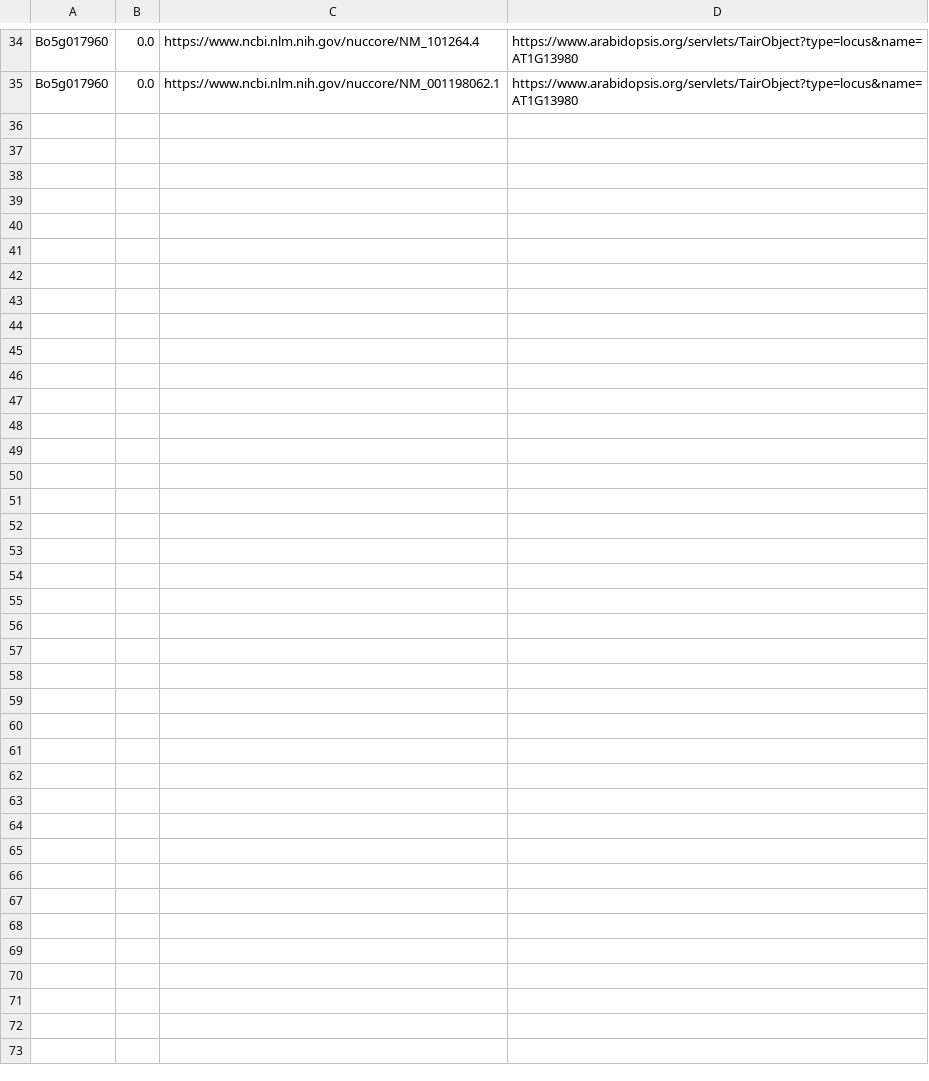
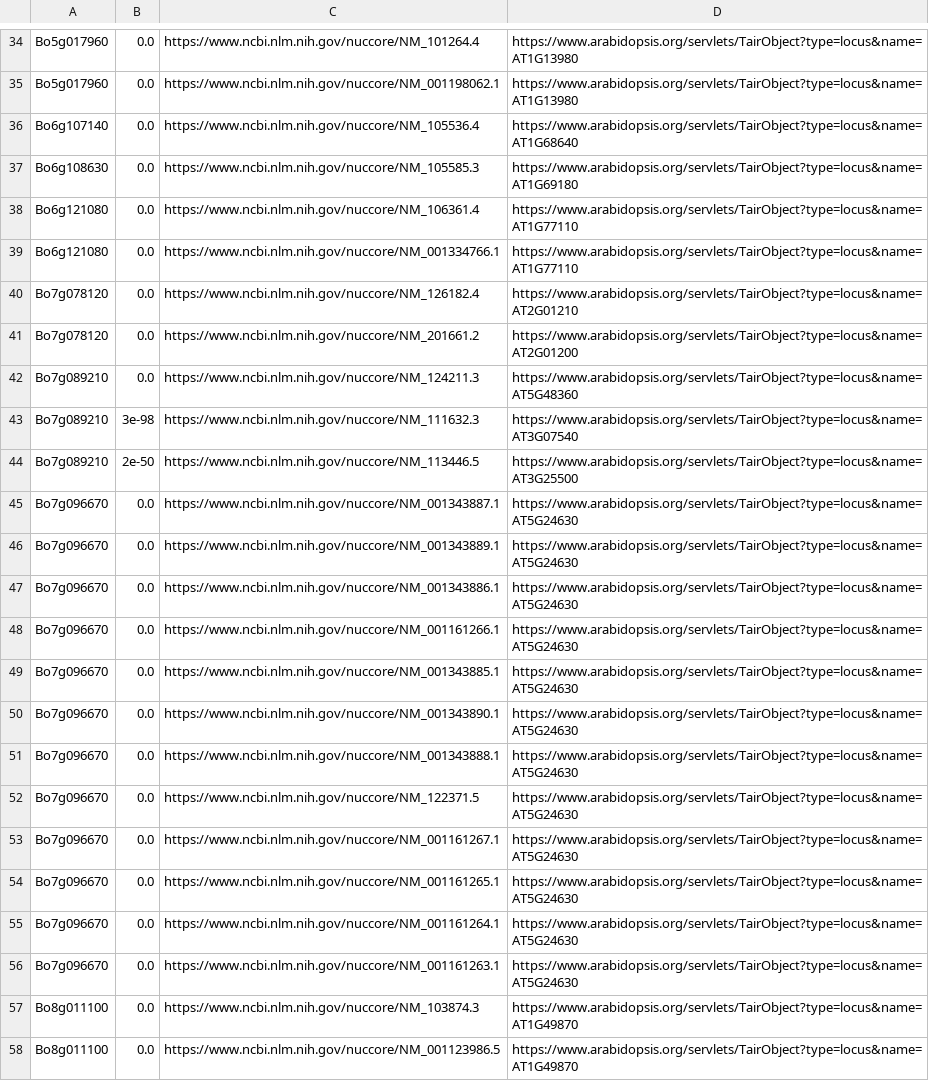
Before and after one commit to naturalis/brassica-snps, a TSV file: results/genes/genes.tsv, drawn as a sheet; only a part is shown, gaps mark what is left out.

Commit message:
updated

```diff
--- a/results/genes/genes.tsv
+++ b/results/genes/genes.tsv
@@ -35 +35,24 @@ Bo5g017960	0.0	https://www.ncbi.nlm.nih.gov/nuccore/NM_101264.4	https://www.arab
 Bo5g017960	0.0	https://www.ncbi.nlm.nih.gov/nuccore/NM_001198062.1	https://www.arabidopsis.org/servlets/TairObject?type=locus&name=AT1G13980
+Bo6g107140	0.0	https://www.ncbi.nlm.nih.gov/nuccore/NM_105536.4	https://www.arabidopsis.org/servlets/TairObject?type=locus&name=AT1G68640
+Bo6g108630	0.0	https://www.ncbi.nlm.nih.gov/nuccore/NM_105585.3	https://www.arabidopsis.org/servlets/TairObject?type=locus&name=AT1G69180
+Bo6g121080	0.0	https://www.ncbi.nlm.nih.gov/nuccore/NM_106361.4	https://www.arabidopsis.org/servlets/TairObject?type=locus&name=AT1G77110
+Bo6g121080	0.0	https://www.ncbi.nlm.nih.gov/nuccore/NM_001334766.1	https://www.arabidopsis.org/servlets/TairObject?type=locus&name=AT1G77110
+Bo7g078120	0.0	https://www.ncbi.nlm.nih.gov/nuccore/NM_126182.4	https://www.arabidopsis.org/servlets/TairObject?type=locus&name=AT2G01210
+Bo7g078120	0.0	https://www.ncbi.nlm.nih.gov/nuccore/NM_201661.2	https://www.arabidopsis.org/servlets/TairObject?type=locus&name=AT2G01200
+Bo7g089210	0.0	https://www.ncbi.nlm.nih.gov/nuccore/NM_124211.3	https://www.arabidopsis.org/servlets/TairObject?type=locus&name=AT5G48360
+Bo7g089210	3e-98	https://www.ncbi.nlm.nih.gov/nuccore/NM_111632.3	https://www.arabidopsis.org/servlets/TairObject?type=locus&name=AT3G07540
+Bo7g089210	2e-50	https://www.ncbi.nlm.nih.gov/nuccore/NM_113446.5	https://www.arabidopsis.org/servlets/TairObject?type=locus&name=AT3G25500
+Bo7g096670	0.0	https://www.ncbi.nlm.nih.gov/nuccore/NM_001343887.1	https://www.arabidopsis.org/servlets/TairObject?type=locus&name=AT5G24630
+Bo7g096670	0.0	https://www.ncbi.nlm.nih.gov/nuccore/NM_001343889.1	https://www.arabidopsis.org/servlets/TairObject?type=locus&name=AT5G24630
+Bo7g096670	0.0	https://www.ncbi.nlm.nih.gov/nuccore/NM_001343886.1	https://www.arabidopsis.org/servlets/TairObject?type=locus&name=AT5G24630
+Bo7g096670	0.0	https://www.ncbi.nlm.nih.gov/nuccore/NM_001161266.1	https://www.arabidopsis.org/servlets/TairObject?type=locus&name=AT5G24630
+Bo7g096670	0.0	https://www.ncbi.nlm.nih.gov/nuccore/NM_001343885.1	https://www.arabidopsis.org/servlets/TairObject?type=locus&name=AT5G24630
+Bo7g096670	0.0	https://www.ncbi.nlm.nih.gov/nuccore/NM_001343890.1	https://www.arabidopsis.org/servlets/TairObject?type=locus&name=AT5G24630
+Bo7g096670	0.0	https://www.ncbi.nlm.nih.gov/nuccore/NM_001343888.1	https://www.arabidopsis.org/servlets/TairObject?type=locus&name=AT5G24630
+Bo7g096670	0.0	https://www.ncbi.nlm.nih.gov/nuccore/NM_122371.5	https://www.arabidopsis.org/servlets/TairObject?type=locus&name=AT5G24630
+Bo7g096670	0.0	https://www.ncbi.nlm.nih.gov/nuccore/NM_001161267.1	https://www.arabidopsis.org/servlets/TairObject?type=locus&name=AT5G24630
+Bo7g096670	0.0	https://www.ncbi.nlm.nih.gov/nuccore/NM_001161265.1	https://www.arabidopsis.org/servlets/TairObject?type=locus&name=AT5G24630
+Bo7g096670	0.0	https://www.ncbi.nlm.nih.gov/nuccore/NM_001161264.1	https://www.arabidopsis.org/servlets/TairObject?type=locus&name=AT5G24630
+Bo7g096670	0.0	https://www.ncbi.nlm.nih.gov/nuccore/NM_001161263.1	https://www.arabidopsis.org/servlets/TairObject?type=locus&name=AT5G24630
+Bo8g011100	0.0	https://www.ncbi.nlm.nih.gov/nuccore/NM_103874.3	https://www.arabidopsis.org/servlets/TairObject?type=locus&name=AT1G49870
+Bo8g011100	0.0	https://www.ncbi.nlm.nih.gov/nuccore/NM_001123986.5	https://www.arabidopsis.org/servlets/TairObject?type=locus&name=AT1G49870
```
